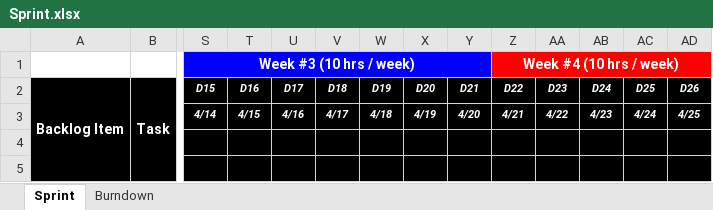
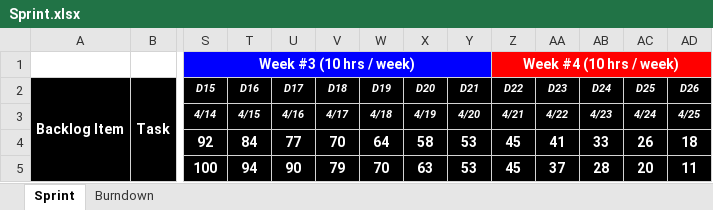
Before and after one commit to nguyensjsu/sp18-202-optimize-prime, an Excel workbook: Sprint.xlsx, sheet Sprint, drawn as a sheet; only a part is shown, gaps mark what is left out; values as stored, in another font and other column widths than the file's, no borders; the diff covers the shown part only; the diff names each change by its address in the sheet, - before the commit and + after, or states it on an @@ line.

Commit message:
Sprint sheet updation
Updating last week's sprint

```diff
--- a/Sprint.xlsx (sheet Sprint)
+++ b/Sprint.xlsx (sheet Sprint)
-S4 (D15): (empty)
+S4 (D15): 92
-T4 (D16): (empty)
+T4 (D16): 84
-U4 (D17): (empty)
+U4 (D17): 77
-V4 (D18): (empty)
+V4 (D18): 70
-W4 (D19): (empty)
+W4 (D19): 64
-X4 (D20): (empty)
+X4 (D20): 58
-Y4:Y5 (D21): (empty)
+Y4:Y5 (D21): 53
-Z4:Z5 (D22): (empty)
+Z4:Z5 (D22): 45
-AA4 (D23): (empty)
+AA4 (D23): 41
-AB4 (D24): (empty)
+AB4 (D24): 33
-AC4 (D25): (empty)
+AC4 (D25): 26
-AD4 (D26): (empty)
+AD4 (D26): 18
-S5 (D15): (empty)
+S5 (D15): 100
-T5 (D16): (empty)
+T5 (D16): 94
-U5 (D17): (empty)
+U5 (D17): 90
-V5 (D18): (empty)
+V5 (D18): 79
-W5 (D19): (empty)
+W5 (D19): 70
-X5 (D20): (empty)
+X5 (D20): 63
-AA5 (D23): (empty)
+AA5 (D23): 37
-AB5 (D24): (empty)
+AB5 (D24): 28
-AC5 (D25): (empty)
+AC5 (D25): 20
-AD5 (D26): (empty)
+AD5 (D26): 11
```
Also changed, not shown: 242 edited cells elsewhere in this sheet, charts or pictures.
